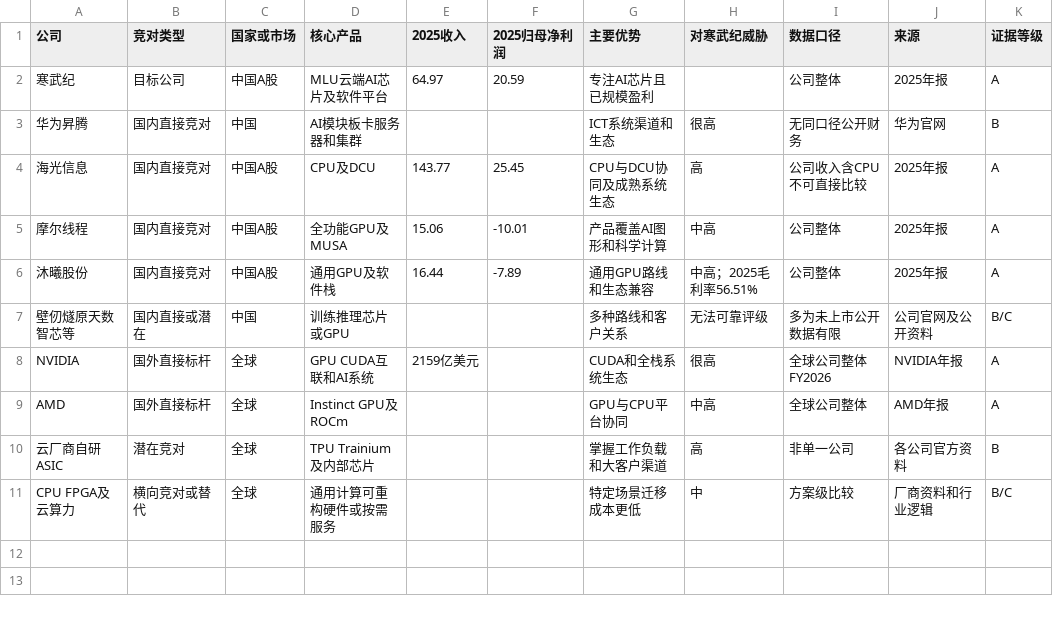
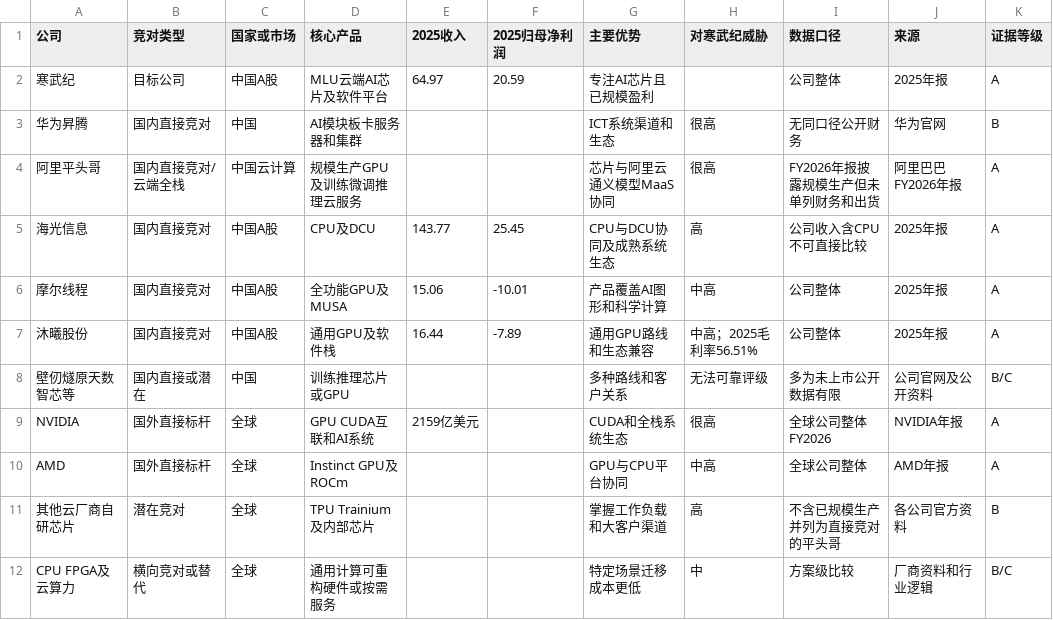
Before and after one commit to teazean/invest-research-site, a CSV file: site/research/公司研究/寒武纪（688256.SH）调研/csv/竞对全景.csv, drawn as a sheet.

```diff
--- a/site/research/公司研究/寒武纪（688256.SH）调研/csv/竞对全景.csv
+++ b/site/research/公司研究/寒武纪（688256.SH）调研/csv/竞对全景.csv
@@ -3,2 +3,3 @@
 华为昇腾,国内直接竞对,中国,AI模块板卡服务器和集群,,,ICT系统渠道和生态,很高,无同口径公开财务,华为官网,B
+阿里平头哥,国内直接竞对/云端全栈,中国云计算,规模生产GPU及训练微调推理云服务,,,芯片与阿里云通义模型MaaS协同,很高,FY2026年报披露规模生产但未单列财务和出货,阿里巴巴FY2026年报,A
 海光信息,国内直接竞对,中国A股,CPU及DCU,143.77,25.45,CPU与DCU协同及成熟系统生态,高,公司收入含CPU不可直接比较,2025年报,A
@@ -9,3 +10,3 @@ NVIDIA,国外直接标杆,全球,GPU CUDA互联和AI系统,2159亿美元,,CUDA
 AMD,国外直接标杆,全球,Instinct GPU及ROCm,,,GPU与CPU平台协同,中高,全球公司整体,AMD年报,A
-云厂商自研ASIC,潜在竞对,全球,TPU Trainium及内部芯片,,,掌握工作负载和大客户渠道,高,非单一公司,各公司官方资料,B
+其他云厂商自研芯片,潜在竞对,全球,TPU Trainium及内部芯片,,,掌握工作负载和大客户渠道,高,不含已规模生产并列为直接竞对的平头哥,各公司官方资料,B
 CPU FPGA及云算力,横向竞对或替代,全球,通用计算可重构硬件或按需服务,,,特定场景迁移成本更低,中,方案级比较,厂商资料和行业逻辑,B/C
```
Also changed, not shown: site/research/公司研究/摩尔线程（688795.SH）调研/csv/竞对全景.csv, 22 other files.
